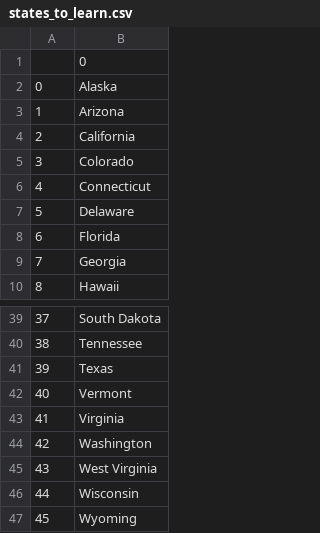
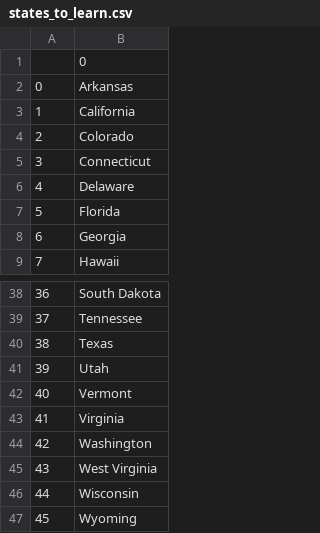
Before and after one commit to gizat/100DaysOfPython, a CSV file: USStatesGame/states_to_learn.csv, drawn as a sheet; only a part is shown, gaps mark what is left out; removed rows and columns are numbered as before the commit, all else as after; the diff names each change by its address in the sheet, - before the commit and + after, or states it on an @@ line.

```diff
--- a/USStatesGame/states_to_learn.csv
+++ b/USStatesGame/states_to_learn.csv
-B2: Alaska
+B2: Arkansas
-row 3: 1 | Arizona
@@ column A renumbered between rows 3 and 40 @@
+row 41: 39 | Utah
```
Also changed, not shown: 2 other files.
